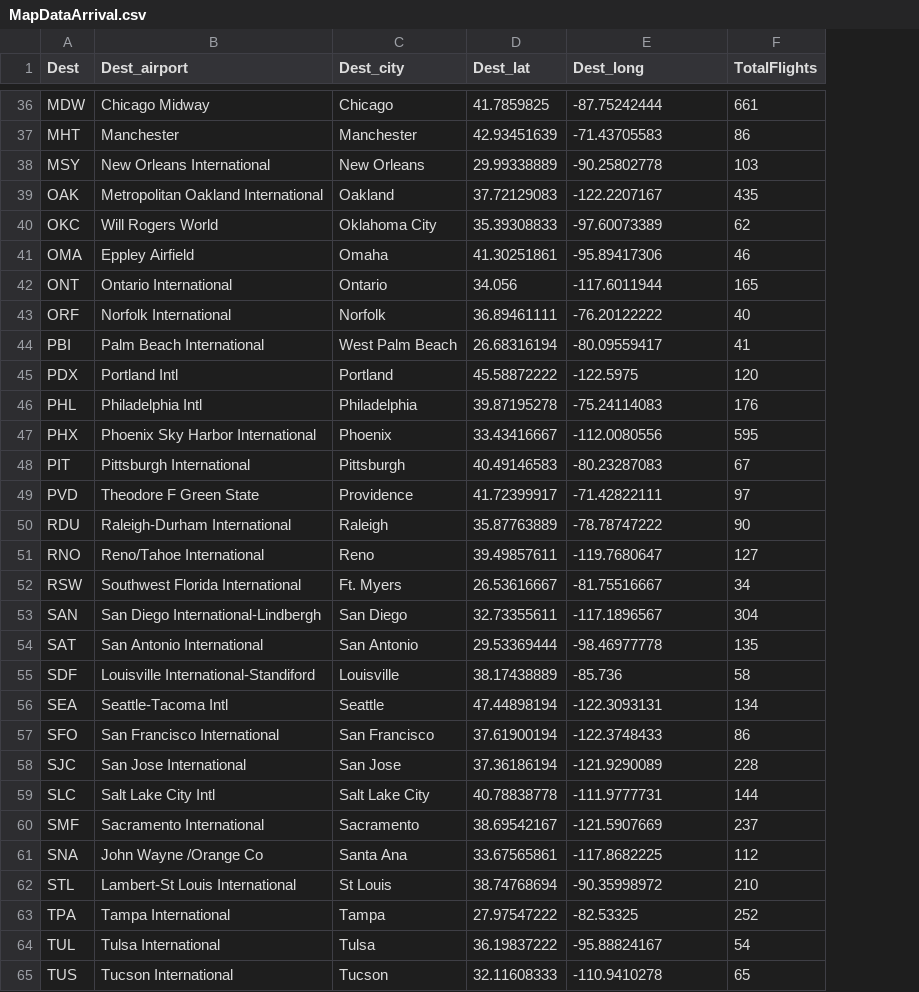
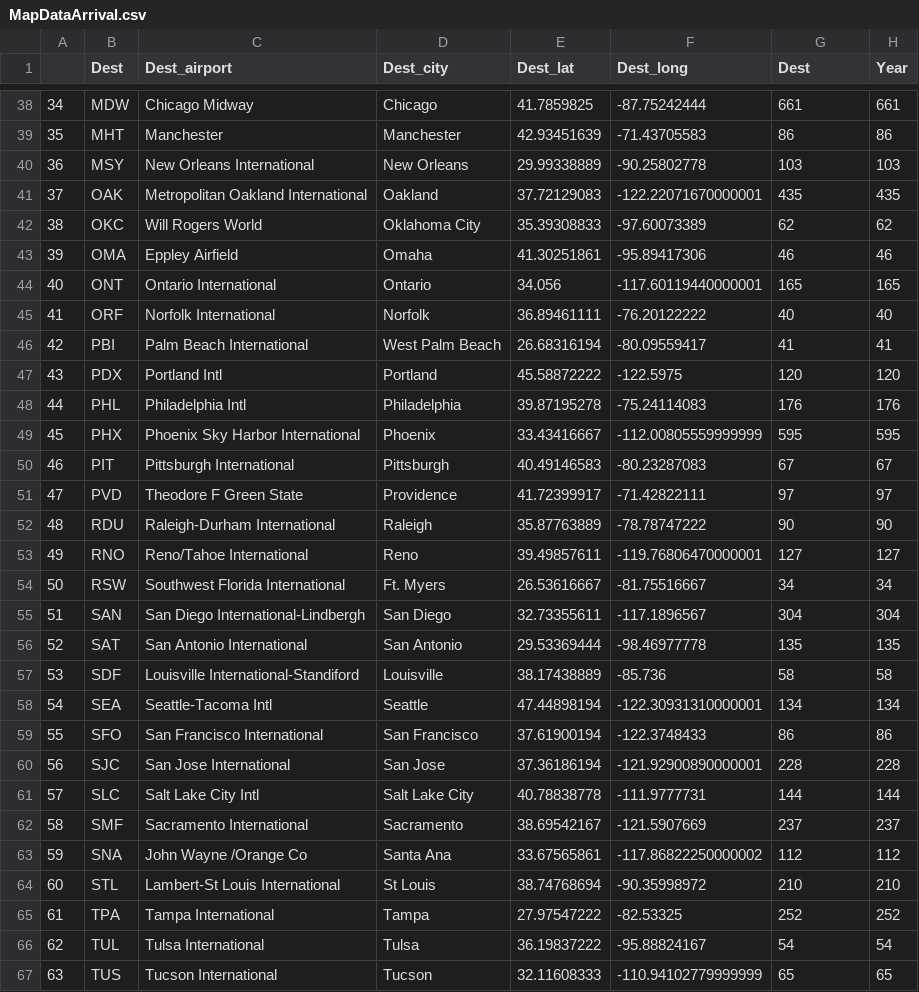
Before and after one commit to divyakkm/open-data-2014-airline, a CSV file: MapDataArrival.csv, drawn as a sheet; only a part is shown, gaps mark what is left out; addresses are those after the commit; the diff covers the shown part only; the diff names each change by its address in the sheet, - before the commit and + after, or states it on an @@ line.

```diff
--- a/MapDataArrival.csv
+++ b/MapDataArrival.csv
+column A, rows 38-67: 34 | 35 | 36 | 37 | 38 | 39 | 40 | 41 | 42 | 43 | 44 | 45 | 46 | 47 | 48 | 49 | 50 | 51 | 52 | 53 | 54 | 55 | 56 | 57 | 58 | 59 | 60 | 61 | 62 | 63
+column H (Year), rows 38-67: 661 | 86 | 103 | 435 | 62 | 46 | 165 | 40 | 41 | 120 | 176 | 595 | 67 | 97 | 90 | 127 | 34 | 304 | 135 | 58 | 134 | 86 | 228 | 144 | 237 | 112 | 210 | 252 | 54 | 65
-G1: TotalFlights
+G1: Dest
-F41 (Dest_long): -122.2207167
+F41 (Dest_long): -122.22071670000001
-F44 (Dest_long): -117.6011944
+F44 (Dest_long): -117.60119440000001
-F49 (Dest_long): -112.0080556
+F49 (Dest_long): -112.00805559999999
-F53 (Dest_long): -119.7680647
+F53 (Dest_long): -119.76806470000001
-F58 (Dest_long): -122.3093131
+F58 (Dest_long): -122.30931310000001
-F60 (Dest_long): -121.9290089
+F60 (Dest_long): -121.92900890000001
-F63 (Dest_long): -117.8682225
+F63 (Dest_long): -117.86822250000002
-F67 (Dest_long): -110.9410278
+F67 (Dest_long): -110.94102779999999
```
Also changed, not shown: 2 added rows and 5 edited cells elsewhere in this file, MapDataDeparture.csv, 13 other files.
